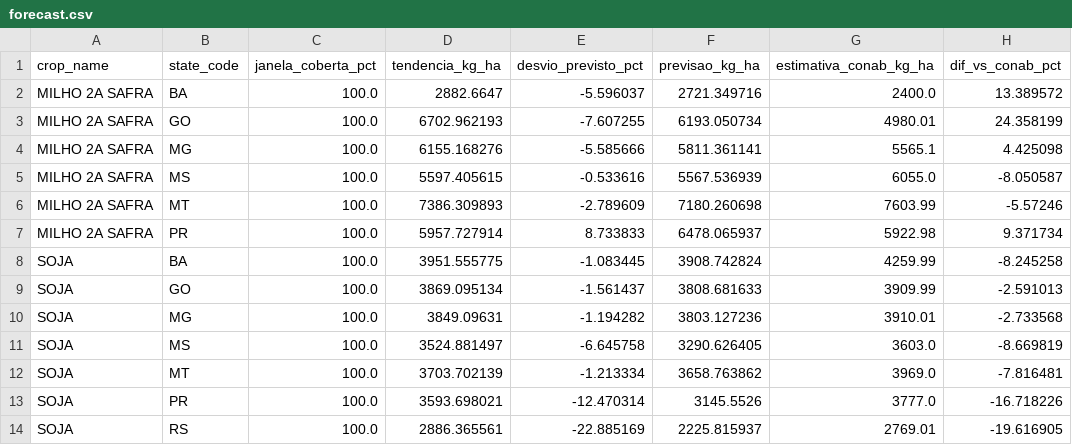
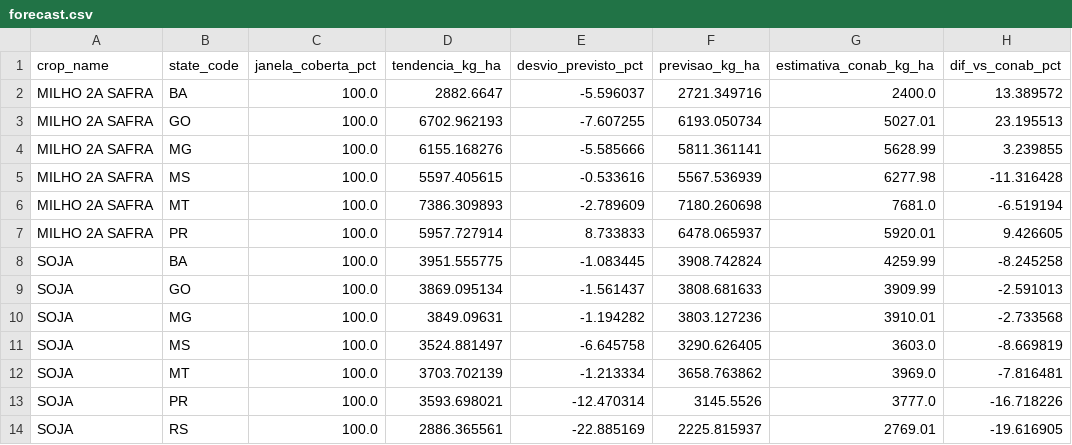
Before and after one commit to caiogoia123/safra-risk-radar, a CSV file: app/data/forecast.csv, drawn as a sheet.

```diff
--- a/app/data/forecast.csv
+++ b/app/data/forecast.csv
@@ -2,7 +2,7 @@ crop_name,state_code,janela_coberta_pct,tendencia_kg_ha,desvio_previsto_pct,prev
 MILHO 2A SAFRA,BA,100.0,2882.6647,-5.596037,2721.349716,2400.0,13.389572
-MILHO 2A SAFRA,GO,100.0,6702.962193,-7.607255,6193.050734,4980.01,24.358199
-MILHO 2A SAFRA,MG,100.0,6155.168276,-5.585666,5811.361141,5565.1,4.425098
-MILHO 2A SAFRA,MS,100.0,5597.405615,-0.533616,5567.536939,6055.0,-8.050587
-MILHO 2A SAFRA,MT,100.0,7386.309893,-2.789609,7180.260698,7603.99,-5.57246
-MILHO 2A SAFRA,PR,100.0,5957.727914,8.733833,6478.065937,5922.98,9.371734
+MILHO 2A SAFRA,GO,100.0,6702.962193,-7.607255,6193.050734,5027.01,23.195513
+MILHO 2A SAFRA,MG,100.0,6155.168276,-5.585666,5811.361141,5628.99,3.239855
+MILHO 2A SAFRA,MS,100.0,5597.405615,-0.533616,5567.536939,6277.98,-11.316428
+MILHO 2A SAFRA,MT,100.0,7386.309893,-2.789609,7180.260698,7681.0,-6.519194
+MILHO 2A SAFRA,PR,100.0,5957.727914,8.733833,6478.065937,5920.01,9.426605
 SOJA,BA,100.0,3951.555775,-1.083445,3908.742824,4259.99,-8.245258
```
Also changed, not shown: app/data/season_risk.csv, 1 other file.
